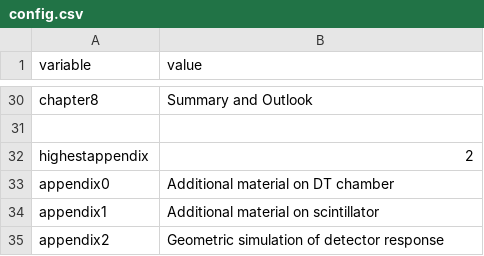
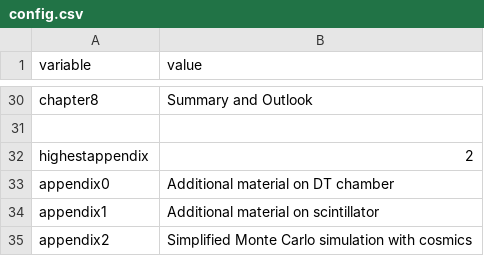
Before and after one commit to nilsesper/masters-thesis, a CSV file: run/config.csv, drawn as a sheet; only a part is shown, gaps mark what is left out.

Commit message:
dt hits with good data

```diff
--- a/run/config.csv
+++ b/run/config.csv
@@ -34,2 +34,2 @@ appendix0,Additional material on DT chamber
 appendix1,Additional material on scintillator
-appendix2,Geometric simulation of detector response
+appendix2,Simplified Monte Carlo simulation with cosmics
```
Also changed, not shown: 16 other files.
